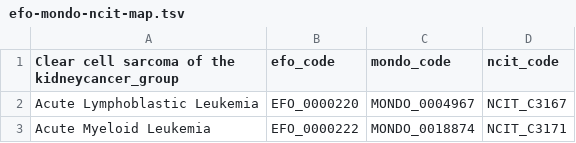
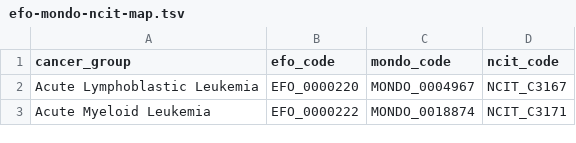
Before and after one commit to sangeetashukla/OpenPedCan-analysis, a TSV file: analyses/efo-mondo-mapping/results/efo-mondo-ncit-map.tsv, drawn as a sheet; only a part is shown.

Commit message:
Revert "code update"
This reverts commit 5dc924d669dd6cf19b91a192ea0e87d2783cf0ca.

```diff
--- a/analyses/efo-mondo-mapping/results/efo-mondo-ncit-map.tsv
+++ b/analyses/efo-mondo-mapping/results/efo-mondo-ncit-map.tsv
@@ -1,2 +1,2 @@
-Clear cell sarcoma of the kidneycancer_group	efo_code	mondo_code	ncit_code
+cancer_group	efo_code	mondo_code	ncit_code
 Acute Lymphoblastic Leukemia	EFO_0000220	MONDO_0004967	NCIT_C3167
```
